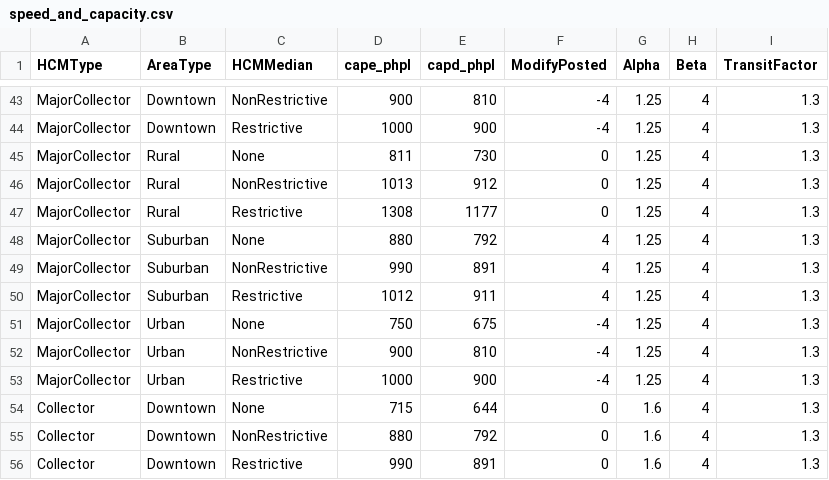
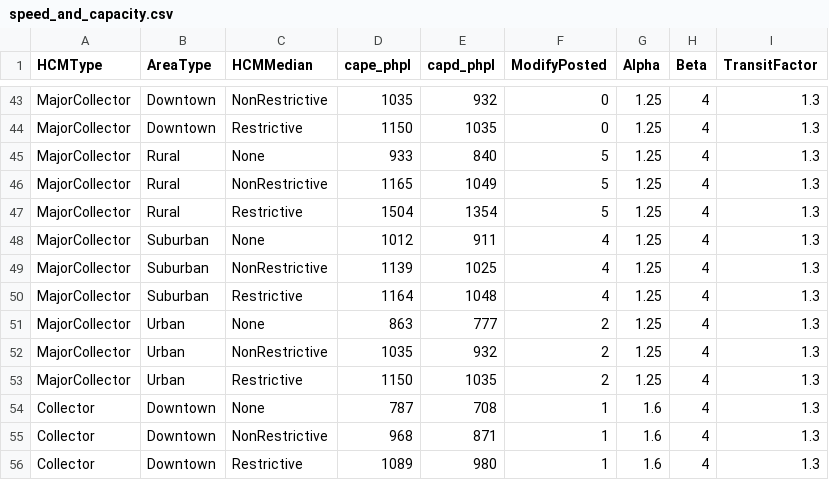
Before and after one commit to Caliper-Corporation/OahuTDFM, a CSV file: master/networks/speed_and_capacity.csv, drawn as a sheet; only a part is shown, gaps mark what is left out; the diff covers the shown part only; the diff names each change by its address in the sheet, - before the commit and + after, or states it on an @@ line.

```diff
--- a/master/networks/speed_and_capacity.csv
+++ b/master/networks/speed_and_capacity.csv
-D43 (cape_phpl): 900
+D43 (cape_phpl): 1035
-E43 (capd_phpl): 810
+E43 (capd_phpl): 932
-F43:F44 (ModifyPosted): -4
+F43:F44 (ModifyPosted): 0
-D44 (cape_phpl): 1000
+D44 (cape_phpl): 1150
-E44 (capd_phpl): 900
+E44 (capd_phpl): 1035
-D45 (cape_phpl): 811
+D45 (cape_phpl): 933
-E45 (capd_phpl): 730
+E45 (capd_phpl): 840
-F45:F47 (ModifyPosted): 0
+F45:F47 (ModifyPosted): 5
-D46 (cape_phpl): 1013
+D46 (cape_phpl): 1165
-E46 (capd_phpl): 912
+E46 (capd_phpl): 1049
-D47 (cape_phpl): 1308
+D47 (cape_phpl): 1504
-E47 (capd_phpl): 1177
+E47 (capd_phpl): 1354
-D48 (cape_phpl): 880
+D48 (cape_phpl): 1012
-E48 (capd_phpl): 792
+E48 (capd_phpl): 911
-D49 (cape_phpl): 990
+D49 (cape_phpl): 1139
-E49 (capd_phpl): 891
+E49 (capd_phpl): 1025
-D50 (cape_phpl): 1012
+D50 (cape_phpl): 1164
-E50 (capd_phpl): 911
+E50 (capd_phpl): 1048
-D51 (cape_phpl): 750
+D51 (cape_phpl): 863
-E51 (capd_phpl): 675
+E51 (capd_phpl): 777
-F51:F53 (ModifyPosted): -4
+F51:F53 (ModifyPosted): 2
-D52 (cape_phpl): 900
+D52 (cape_phpl): 1035
-E52 (capd_phpl): 810
+E52 (capd_phpl): 932
-D53 (cape_phpl): 1000
+D53 (cape_phpl): 1150
-E53 (capd_phpl): 900
+E53 (capd_phpl): 1035
-D54 (cape_phpl): 715
+D54 (cape_phpl): 787
-E54 (capd_phpl): 644
+E54 (capd_phpl): 708
-F54:F56 (ModifyPosted): 0
+F54:F56 (ModifyPosted): 1
-D55 (cape_phpl): 880
+D55 (cape_phpl): 968
-E55 (capd_phpl): 792
+E55 (capd_phpl): 871
-D56 (cape_phpl): 990
+D56 (cape_phpl): 1089
-E56 (capd_phpl): 891
+E56 (capd_phpl): 980
```
Also changed, not shown: 127 edited cells elsewhere in this file.
